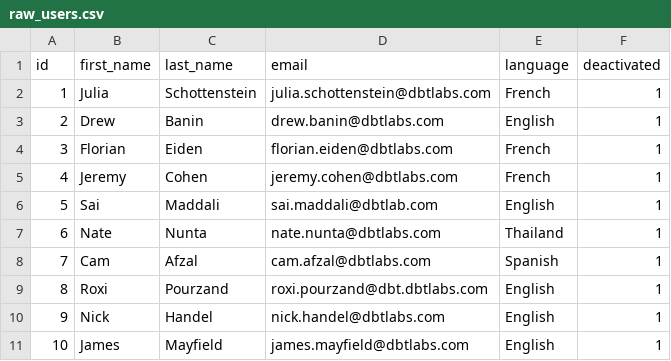
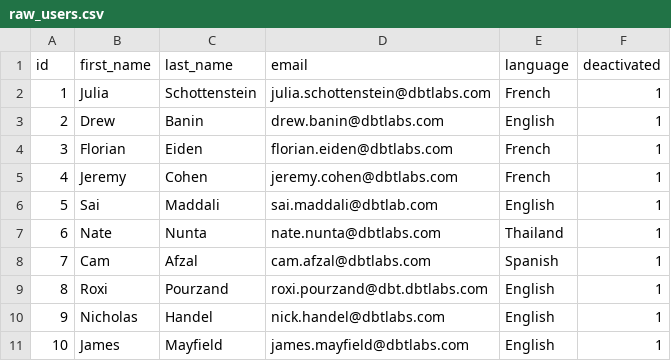
Before and after one commit to schottj/yukon, a CSV file: data/raw_users.csv, drawn as a sheet.

Commit message:
Update raw_users.csv

```diff
--- a/data/raw_users.csv
+++ b/data/raw_users.csv
@@ -9,3 +9,3 @@ id,first_name,last_name,email,language,deactivated
 8,Roxi,Pourzand,roxi.pourzand@dbt.dbtlabs.com,English,1
-9,Nick,Handel,nick.handel@dbtlabs.com,English,1
+9,Nicholas,Handel,nick.handel@dbtlabs.com,English,1
 10,James,Mayfield,james.mayfield@dbtlabs.com,English,1
```
